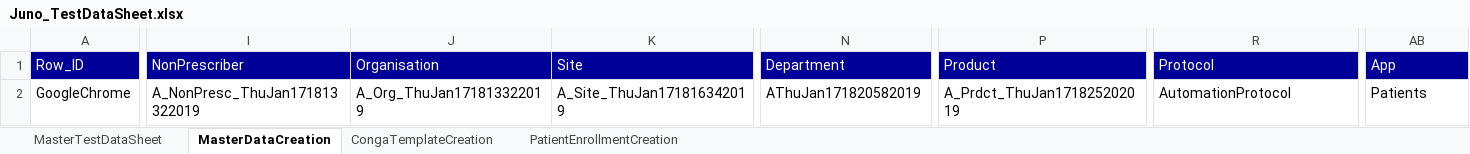
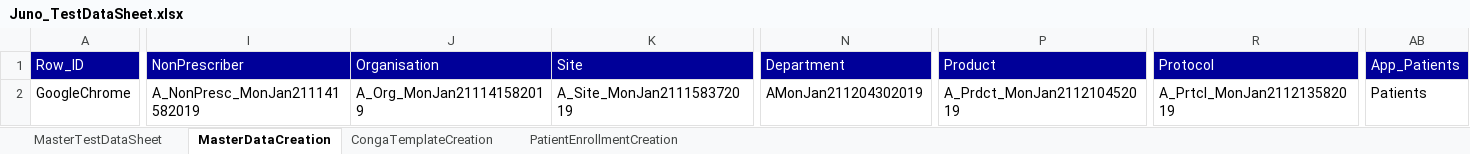
Before and after one commit to NeerajaK123/JunoAutomation, an Excel workbook: src/resources/Juno_TestDataSheet.xlsx, sheet MasterDataCreation, drawn as a sheet; only a part is shown, gaps mark what is left out; values as stored, in another font and other column widths than the file's, no borders; the diff covers the shown part only; the diff names each change by its address in the sheet, - before the commit and + after, or states it on an @@ line.

```diff
--- a/src/resources/Juno_TestDataSheet.xlsx (sheet MasterDataCreation)
+++ b/src/resources/Juno_TestDataSheet.xlsx (sheet MasterDataCreation)
-AB1: App
+AB1: App_Patients
-I2 (NonPrescriber): A_NonPresc_ThuJan171813322019
+I2 (NonPrescriber): A_NonPresc_MonJan211141582019
-J2 (Organisation): A_Org_ThuJan171813322019
+J2 (Organisation): A_Org_MonJan211141582019
-K2 (Site): A_Site_ThuJan171816342019
+K2 (Site): A_Site_MonJan211158372019
-N2 (Department): AThuJan171820582019
+N2 (Department): AMonJan211204302019
-P2 (Product): A_Prdct_ThuJan171825202019
+P2 (Product): A_Prdct_MonJan211210452019
-R2 (Protocol): AutomationProtocol
+R2 (Protocol): A_Prtcl_MonJan211213582019
```
Also changed, not shown: 7 edited cells elsewhere in this sheet, sheet CongaTemplateCreation, 5 other files.
